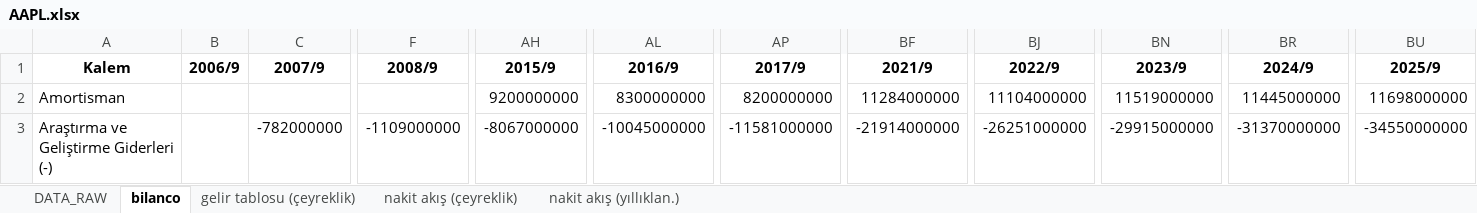
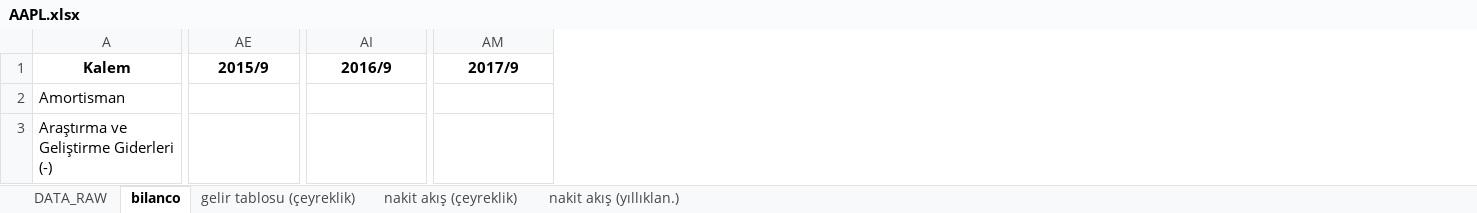
Before and after one commit to piyasalaronline-ux/2025filings, an Excel workbook: USDATAX/AAPL.xlsx, sheet bilanco, drawn as a sheet; only a part is shown, gaps mark what is left out; values as stored, in another font and other column widths than the file's, no borders; removed rows and columns are numbered as before the commit, all else as after; the diff covers the shown part only; the diff names each change by its address in the sheet, - before the commit and + after, or states it on an @@ line.

```diff
--- a/USDATAX/AAPL.xlsx (sheet bilanco)
+++ b/USDATAX/AAPL.xlsx (sheet bilanco)
-column B (2006/9), empty
-column C (2007/9), row 3: -782000000
-column F (2008/9), row 3: -1109000000
-column BF (2021/9), rows 2-3: 11284000000 | -21914000000
-column BJ (2022/9), rows 2-3: 11104000000 | -26251000000
-column BN (2023/9), rows 2-3: 11519000000 | -29915000000
-column BR (2024/9), rows 2-3: 11445000000 | -31370000000
-column BU (2025/9), rows 2-3: 11698000000 | -34550000000
-AE2 (2015/9): 9200000000
+AE2 (2015/9): (empty)
-AI2 (2016/9): 8300000000
+AI2 (2016/9): (empty)
-AM2 (2017/9): 8200000000
+AM2 (2017/9): (empty)
-AE3 (2015/9): -8067000000
+AE3 (2015/9): (empty)
-AI3 (2016/9): -10045000000
+AI3 (2016/9): (empty)
-AM3 (2017/9): -11581000000
+AM3 (2017/9): (empty)
```
Also changed, not shown: 11 removed rows and 371 edited cells elsewhere in this sheet, sheet gelir tablosu (çeyreklik), sheet nakit akış (çeyreklik), sheet nakit akış (yıllıklan.), sheet DATA_RAW, USDATAX/AMZN.xlsx, USDATAX/META.xlsx, 4 other files.
